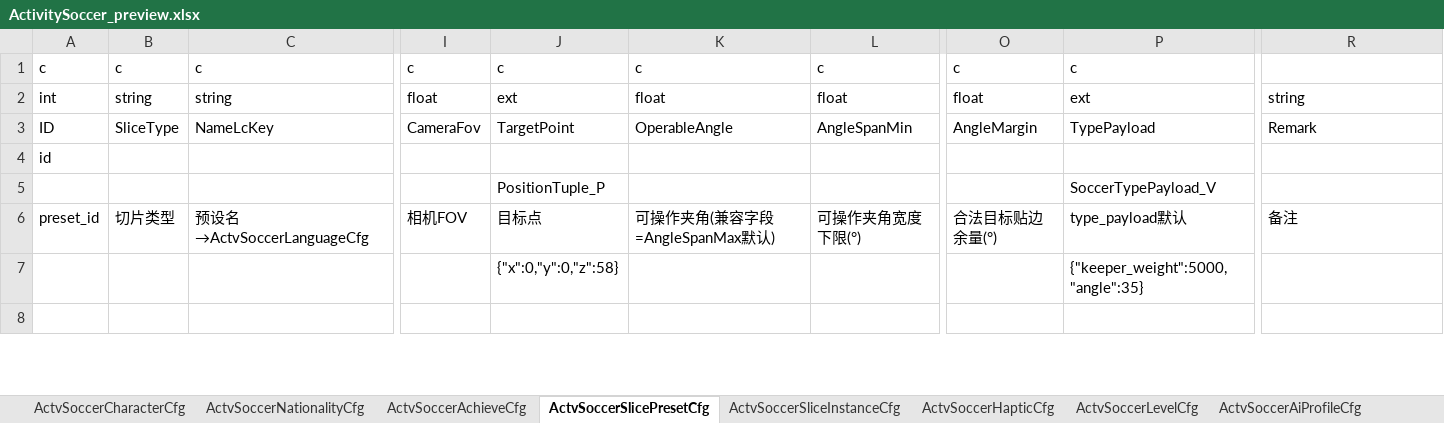
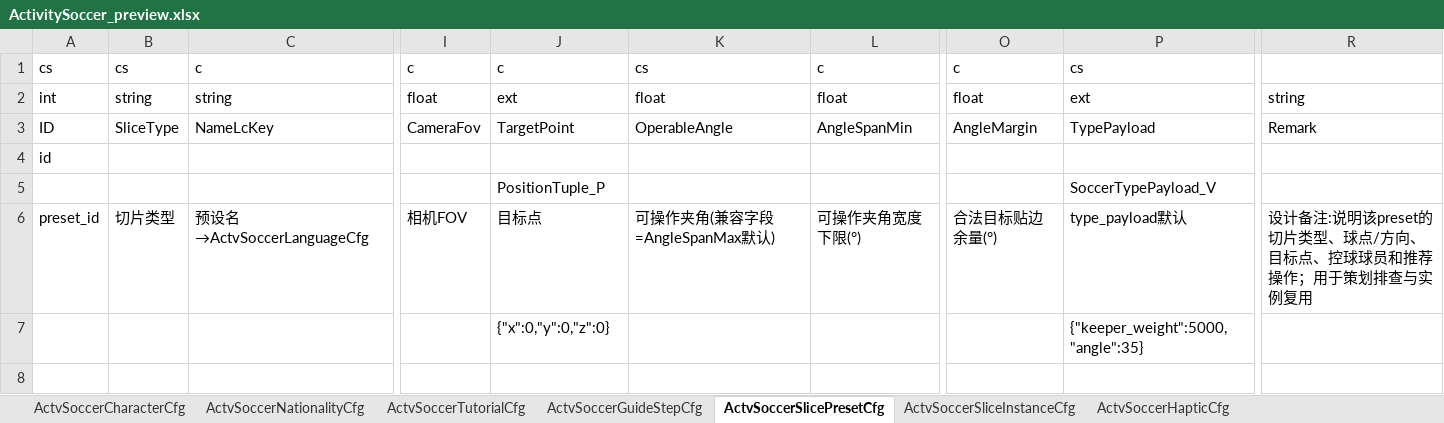
Before and after one commit to RehearsalTap4Fun/MindToDoc, an Excel workbook: output/test-config/ActivitySoccer_preview.xlsx, sheet ActvSoccerSlicePresetCfg, drawn as a sheet; only a part is shown, gaps mark what is left out; values as stored, in another font and other column widths than the file's, no borders; the diff covers the shown part only; the diff names each change by its address in the sheet, - before the commit and + after, or states it on an @@ line.

```diff
--- a/output/test-config/ActivitySoccer_preview.xlsx (sheet ActvSoccerSlicePresetCfg)
+++ b/output/test-config/ActivitySoccer_preview.xlsx (sheet ActvSoccerSlicePresetCfg)
-sheet tab: ActvSoccerAchieveCfg
+sheet tab: ActvSoccerTutorialCfg
+sheet tab: ActvSoccerGuideStepCfg
-A1: c
+A1: cs
-B1: c
+B1: cs
-K1: c
+K1: cs
-P1: c
+P1: cs
-R6: 备注
+R6: 设计备注:说明该preset的切片类型、球点/方向、目标点、控球球员和推荐操作；用于策划排查与实例复用
-J7: {"x":0,"y":0,"z":58}
+J7: {"x":0,"y":0,"z":0}
```
Also changed, not shown: 68 edited cells elsewhere in this sheet, sheet ActvSoccerBetMultiplierCfg, sheet ActvSoccerTutorialCfg, sheet ActvSoccerSliceInstanceCfg, sheet ActvSoccerReceiveDecisionCfg, sheet ActvSoccerEnemyAiCfg, sheet ActvSoccerLifeGrowthLevelCfg, 8 more sheets, other sheet tabs, output/test-config/ActivitySoccerLanguage.xlsx, 8 other files.
